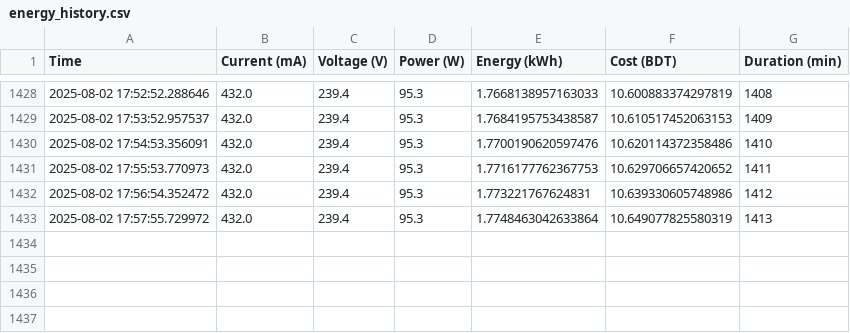
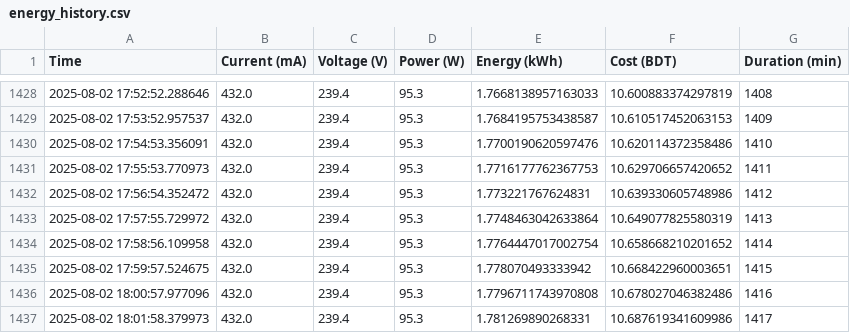
Before and after one commit to farziaMH/CSE407_Mid-Project, a CSV file: energy_history.csv, drawn as a sheet; only a part is shown, gaps mark what is left out.

```diff
--- a/energy_history.csv
+++ b/energy_history.csv
@@ -1433 +1433,5 @@ Time,Current (mA),Voltage (V),Power (W),Energy (kWh),Cost (BDT),Duration (min)
 2025-08-02 17:57:55.729972,432.0,239.4,95.3,1.7748463042633864,10.649077825580319,1413
+2025-08-02 17:58:56.109958,432.0,239.4,95.3,1.7764447017002754,10.658668210201652,1414
+2025-08-02 17:59:57.524675,432.0,239.4,95.3,1.778070493333942,10.668422960003651,1415
+2025-08-02 18:00:57.977096,432.0,239.4,95.3,1.7796711743970808,10.678027046382486,1416
+2025-08-02 18:01:58.379973,432.0,239.4,95.3,1.781269890268331,10.687619341609986,1417
```
Also changed, not shown: 1 other file.
